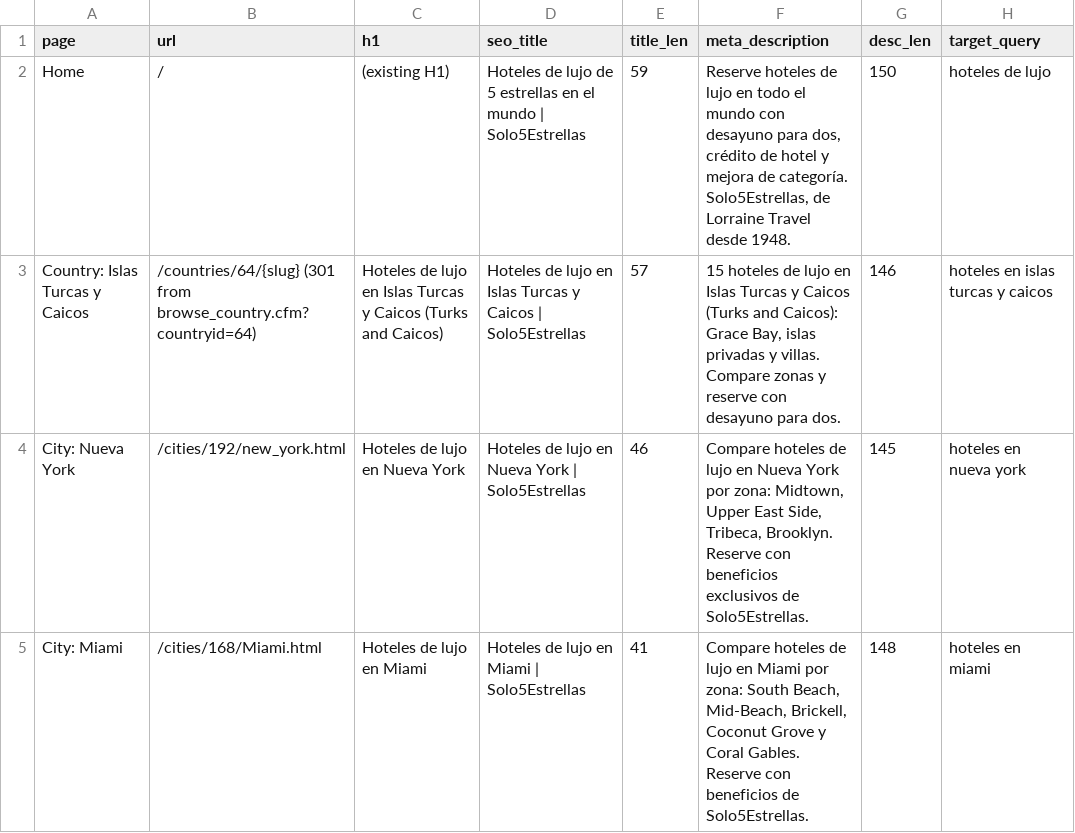
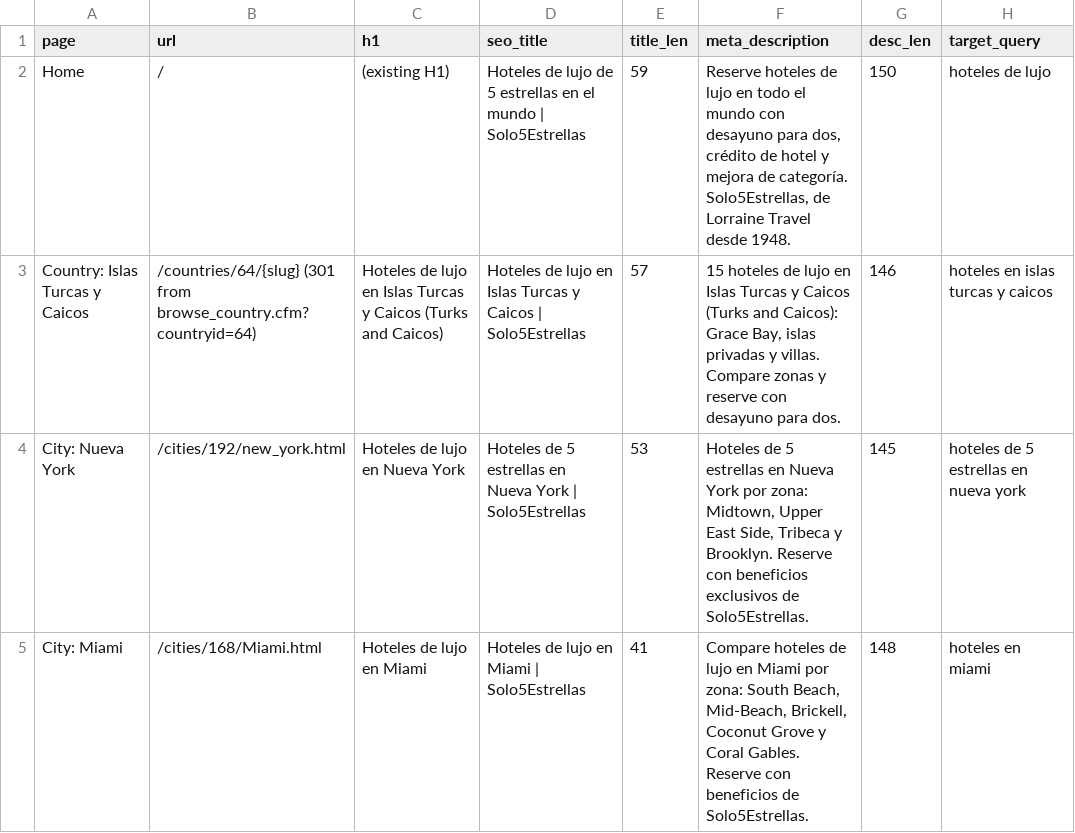
Before and after one commit to Vincenzo182631/solo5estrellas.com, a CSV file: content/page-metadata.csv, drawn as a sheet; only a part is shown; the diff covers the shown part only.

```diff
--- a/content/page-metadata.csv
+++ b/content/page-metadata.csv
@@ -3,3 +3,3 @@ Home,/,(existing H1),Hoteles de lujo de 5 estrellas en el mundo | Solo5Estrellas
 Country: Islas Turcas y Caicos,/countries/64/{slug} (301 from browse_country.cfm?countryid=64),Hoteles de lujo en Islas Turcas y Caicos (Turks and Caicos),Hoteles de lujo en Islas Turcas y Caicos | Solo5Estrellas,57,"15 hoteles de lujo en Islas Turcas y Caicos (Turks and Caicos): Grace Bay, islas privadas y villas. Compare zonas y reserve con desayuno para dos.",146,hoteles en islas turcas y caicos
-City: Nueva York,/cities/192/new_york.html,Hoteles de lujo en Nueva York,Hoteles de lujo en Nueva York | Solo5Estrellas,46,"Compare hoteles de lujo en Nueva York por zona: Midtown, Upper East Side, Tribeca, Brooklyn. Reserve con beneficios exclusivos de Solo5Estrellas.",145,hoteles en nueva york
+City: Nueva York,/cities/192/new_york.html,Hoteles de lujo en Nueva York,Hoteles de 5 estrellas en Nueva York | Solo5Estrellas,53,"Hoteles de 5 estrellas en Nueva York por zona: Midtown, Upper East Side, Tribeca y Brooklyn. Reserve con beneficios exclusivos de Solo5Estrellas.",145,hoteles de 5 estrellas en nueva york
 City: Miami,/cities/168/Miami.html,Hoteles de lujo en Miami,Hoteles de lujo en Miami | Solo5Estrellas,41,"Compare hoteles de lujo en Miami por zona: South Beach, Mid-Beach, Brickell, Coconut Grove y Coral Gables. Reserve con beneficios de Solo5Estrellas.",148,hoteles en miami
```
Also changed, not shown: 1 added row and 10 edited cells elsewhere in this file, developer-spec/page-metadata-drafts.csv, 10 other files.
